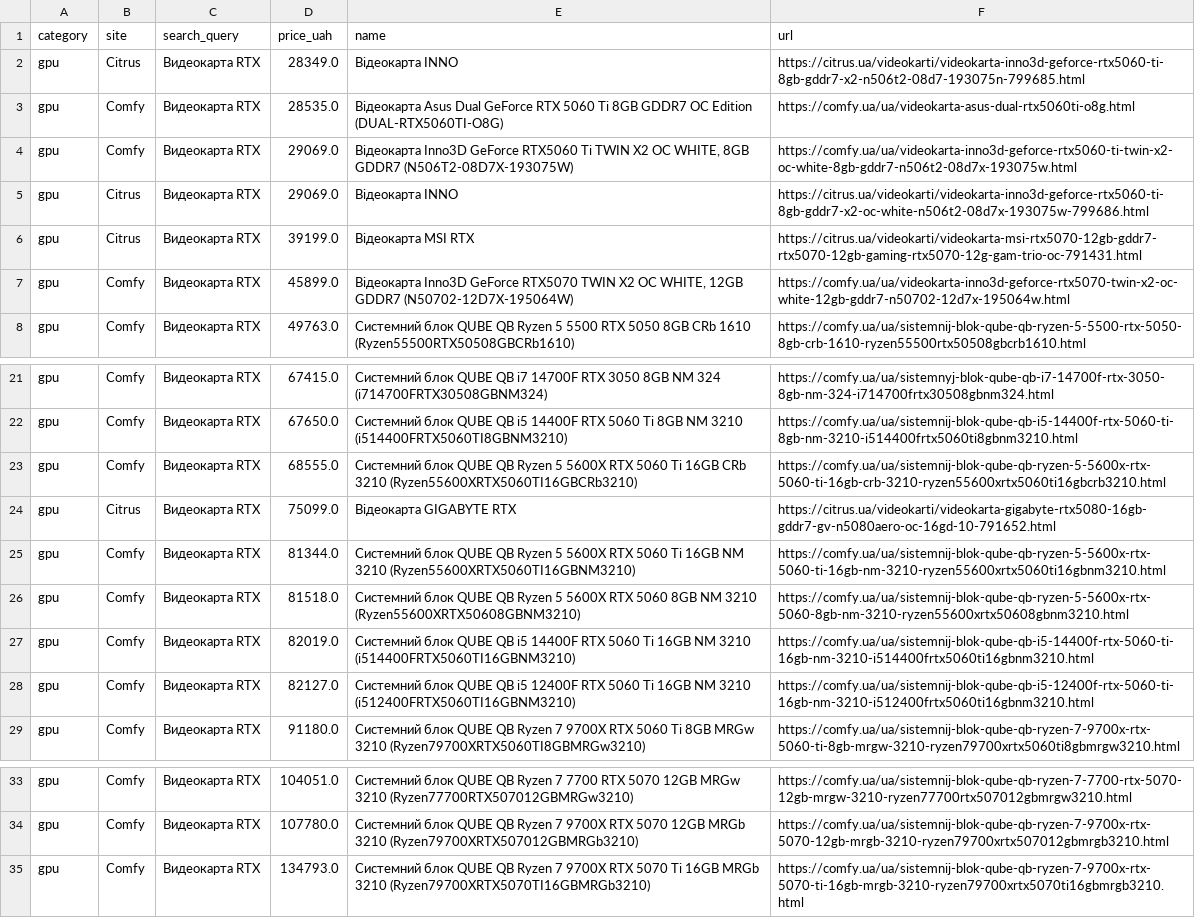
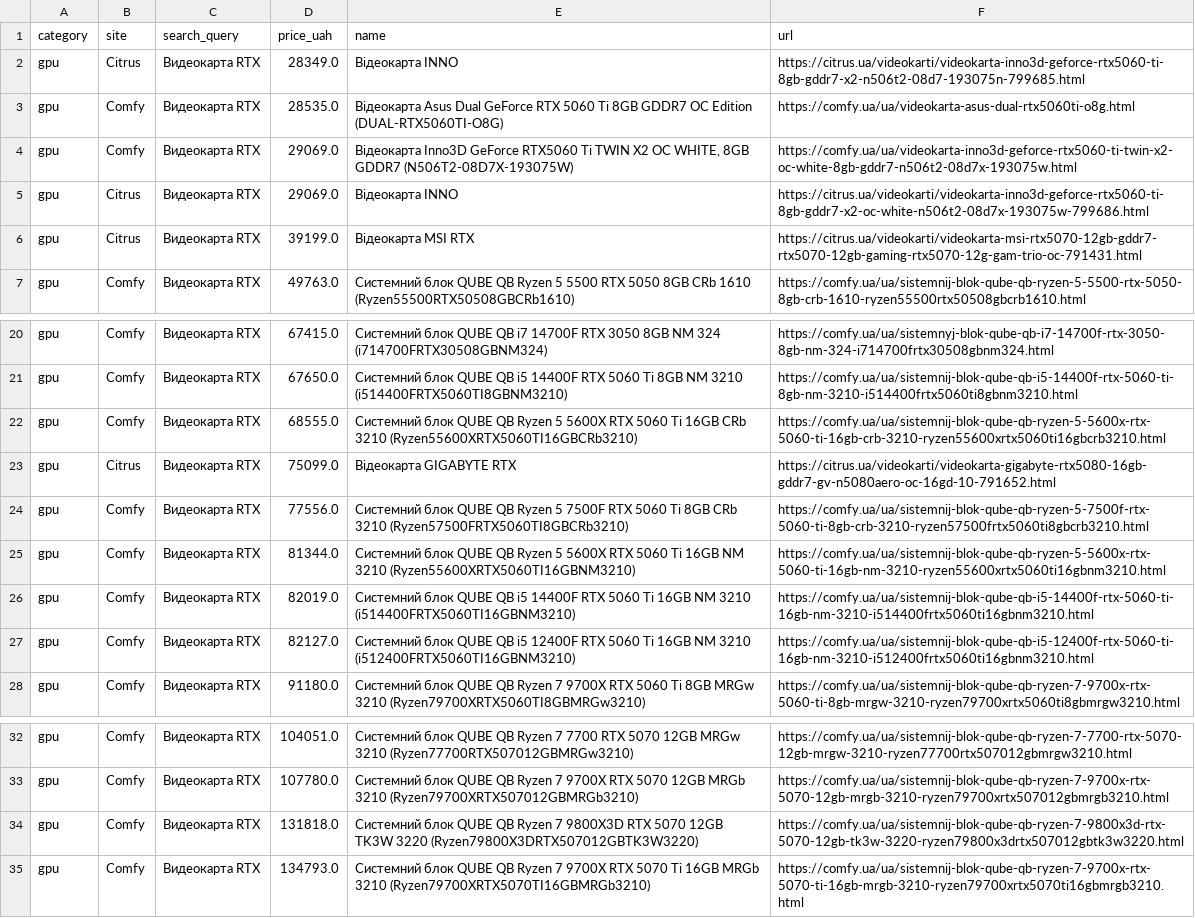
Before and after one commit to Gavnenko123/rycar-preview, a CSV file: misprice/docs/results_all.csv, drawn as a sheet; only a part is shown, gaps mark what is left out.

```diff
--- a/misprice/docs/results_all.csv
+++ b/misprice/docs/results_all.csv
@@ -6,3 +6,2 @@ gpu,Citrus,Видеокарта RTX,29069.0,Відеокарта INNO,https://ci
 gpu,Citrus,Видеокарта RTX,39199.0,Відеокарта MSI RTX,https://citrus.ua/videokarti/videokarta-msi-rtx5070-12gb-gddr7-rtx5070-12gb-gaming-rtx5070-12g-gam-trio-oc-791431.html
-gpu,Comfy,Видеокарта RTX,45899.0,"Відеокарта Inno3D GeForce RTX5070 TWIN X2 OC WHITE, 12GB GDDR7 (N50702-12D7X-195064W)",https://comfy.ua/ua/videokarta-inno3d-geforce-rtx5070-twin-x2-oc-white-12gb-gddr7-n50702-12d7x-195064w.html
 gpu,Comfy,Видеокарта RTX,49763.0,Системний блок QUBE QB Ryzen 5 5500 RTX 5050 8GB CRb 1610 (Ryzen55500RTX50508GBCRb1610),https://comfy.ua/ua/sistemnij-blok-qube-qb-ryzen-5-5500-rtx-5050-8gb-crb-1610-ryzen55500rtx50508gbcrb1610.html
@@ -24,4 +23,4 @@ gpu,Comfy,Видеокарта RTX,68555.0,Системний блок QUBE QB R
 gpu,Citrus,Видеокарта RTX,75099.0,Відеокарта GIGABYTE RTX,https://citrus.ua/videokarti/videokarta-gigabyte-rtx5080-16gb-gddr7-gv-n5080aero-oc-16gd-10-791652.html
+gpu,Comfy,Видеокарта RTX,77556.0,Системний блок QUBE QB Ryzen 5 7500F RTX 5060 Ti 8GB CRb 3210 (Ryzen57500FRTX5060TI8GBCRb3210),https://comfy.ua/ua/sistemnij-blok-qube-qb-ryzen-5-7500f-rtx-5060-ti-8gb-crb-3210-ryzen57500frtx5060ti8gbcrb3210.html
 gpu,Comfy,Видеокарта RTX,81344.0,Системний блок QUBE QB Ryzen 5 5600X RTX 5060 Ti 16GB NM 3210 (Ryzen55600XRTX5060TI16GBNM3210),https://comfy.ua/ua/sistemnij-blok-qube-qb-ryzen-5-5600x-rtx-5060-ti-16gb-nm-3210-ryzen55600xrtx5060ti16gbnm3210.html
-gpu,Comfy,Видеокарта RTX,81518.0,Системний блок QUBE QB Ryzen 5 5600X RTX 5060 8GB NM 3210 (Ryzen55600XRTX50608GBNM3210),https://comfy.ua/ua/sistemnij-blok-qube-qb-ryzen-5-5600x-rtx-5060-8gb-nm-3210-ryzen55600xrtx50608gbnm3210.html
 gpu,Comfy,Видеокарта RTX,82019.0,Системний блок QUBE QB i5 14400F RTX 5060 Ti 16GB NM 3210 (i514400FRTX5060TI16GBNM3210),https://comfy.ua/ua/sistemnij-blok-qube-qb-i5-14400f-rtx-5060-ti-16gb-nm-3210-i514400frtx5060ti16gbnm3210.html
@@ -34,2 +33,3 @@ gpu,Comfy,Видеокарта RTX,104051.0,Системний блок QUBE QB
 gpu,Comfy,Видеокарта RTX,107780.0,Системний блок QUBE QB Ryzen 7 9700X RTX 5070 12GB MRGb 3210 (Ryzen79700XRTX507012GBMRGb3210),https://comfy.ua/ua/sistemnij-blok-qube-qb-ryzen-7-9700x-rtx-5070-12gb-mrgb-3210-ryzen79700xrtx507012gbmrgb3210.html
+gpu,Comfy,Видеокарта RTX,131818.0,Системний блок QUBE QB Ryzen 7 9800X3D RTX 5070 12GB TK3W 3220 (Ryzen79800X3DRTX507012GBTK3W3220),https://comfy.ua/ua/sistemnij-blok-qube-qb-ryzen-7-9800x3d-rtx-5070-12gb-tk3w-3220-ryzen79800x3drtx507012gbtk3w3220.html
 gpu,Comfy,Видеокарта RTX,134793.0,Системний блок QUBE QB Ryzen 7 9700X RTX 5070 Ti 16GB MRGb 3210 (Ryzen79700XRTX5070TI16GBMRGb3210),https://comfy.ua/ua/sistemnij-blok-qube-qb-ryzen-7-9700x-rtx-5070-ti-16gb-mrgb-3210-ryzen79700xrtx5070ti16gbmrgb3210.html
```
Also changed, not shown: 2 other files.
